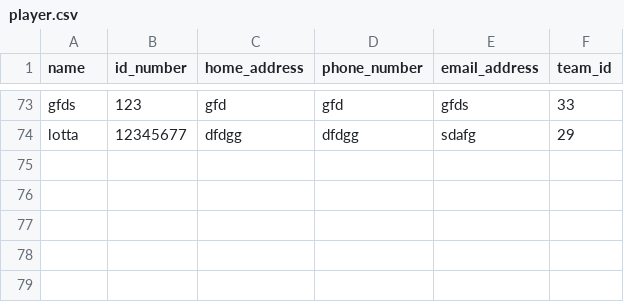
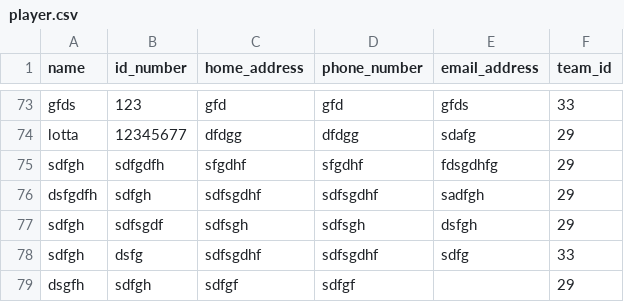
Before and after one commit to gudlaugvest/hopur-8, a CSV file: file/player.csv, drawn as a sheet; only a part is shown, gaps mark what is left out; the diff names each change by its address in the sheet, - before the commit and + after, or states it on an @@ line.

```diff
--- a/file/player.csv
+++ b/file/player.csv
+row 75: sdfgh | sdfgdfh | sfgdhf | sfgdhf | fdsgdhfg | 29
+row 76: dsfgdfh | sdfgh | sdfsgdhf | sdfsgdhf | sadfgh | 29
+row 77: sdfgh | sdfsgdf | sdfsgh | sdfsgh | dsfgh | 29
+row 78: sdfgh | dsfg | sdfsgdhf | sdfsgdhf | sdfg | 33
+row 79: dsgfh | sdfgh | sdfgf | sdfgf |  | 29
```
Also changed, not shown: file/team.csv, 3 other files.
